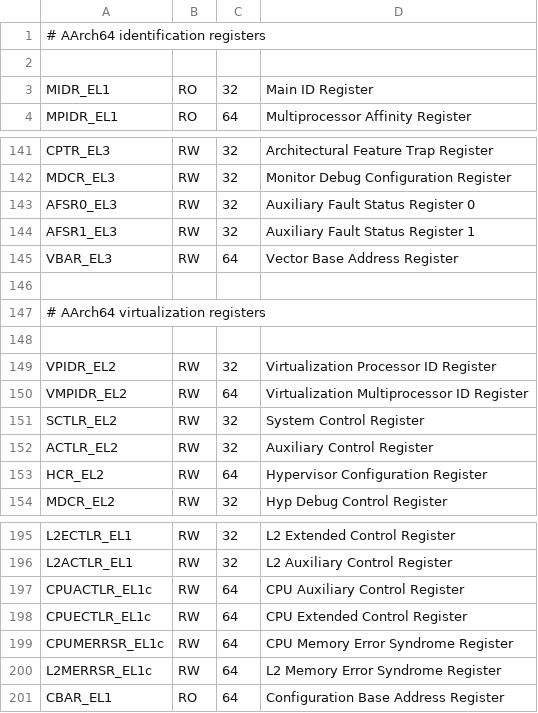
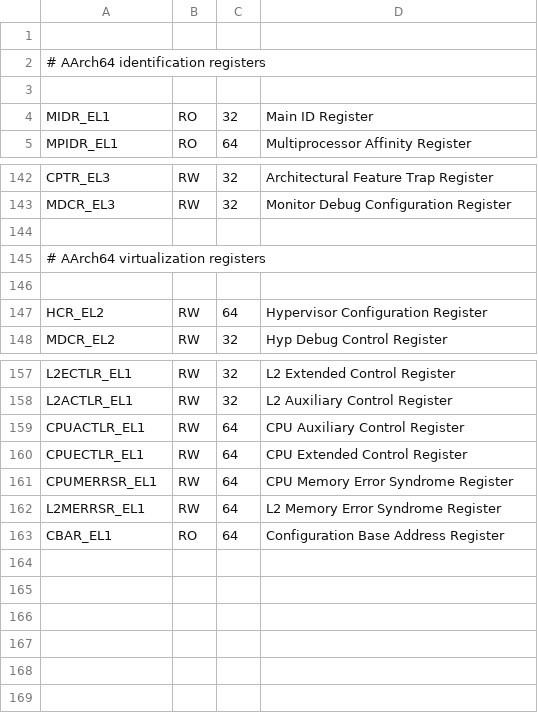
Before and after one commit to hkato-sssl/Hypervisor-OG, a CSV file: work/sysreg/sysreg-a53.csv, drawn as a sheet; only a part is shown, gaps mark what is left out; the diff covers the shown part only.

```diff
--- a/work/sysreg/sysreg-a53.csv
+++ b/work/sysreg/sysreg-a53.csv
@@ -1 +1,2 @@
+
 # AArch64 identification registers
@@ -142,5 +143,2 @@ CPTR_EL3,RW,32,Architectural Feature Trap Register
 MDCR_EL3,RW,32,Monitor Debug Configuration Register
-AFSR0_EL3,RW,32,Auxiliary Fault Status Register 0
-AFSR1_EL3,RW,32,Auxiliary Fault Status Register 1
-VBAR_EL3,RW,64,Vector Base Address Register
 
@@ -148,6 +146,2 @@ VBAR_EL3,RW,64,Vector Base Address Register
 
-VPIDR_EL2,RW,32,Virtualization Processor ID Register
-VMPIDR_EL2,RW,64,Virtualization Multiprocessor ID Register
-SCTLR_EL2,RW,32,System Control Register
-ACTLR_EL2,RW,32,Auxiliary Control Register
 HCR_EL2,RW,64,Hypervisor Configuration Register
@@ -196,6 +158,6 @@ L2ECTLR_EL1,RW,32,L2 Extended Control Register
 L2ACTLR_EL1,RW,32,L2 Auxiliary Control Register
-CPUACTLR_EL1c,RW,64,CPU Auxiliary Control Register
-CPUECTLR_EL1c,RW,64,CPU Extended Control Register
-CPUMERRSR_EL1c,RW,64,CPU Memory Error Syndrome Register
-L2MERRSR_EL1c,RW,64,L2 Memory Error Syndrome Register
+CPUACTLR_EL1,RW,64,CPU Auxiliary Control Register
+CPUECTLR_EL1,RW,64,CPU Extended Control Register
+CPUMERRSR_EL1,RW,64,CPU Memory Error Syndrome Register
+L2MERRSR_EL1,RW,64,L2 Memory Error Syndrome Register
 CBAR_EL1,RO,64,Configuration Base Address Register
```
Also changed, not shown: 32 removed rows elsewhere in this file, 2 other files.
